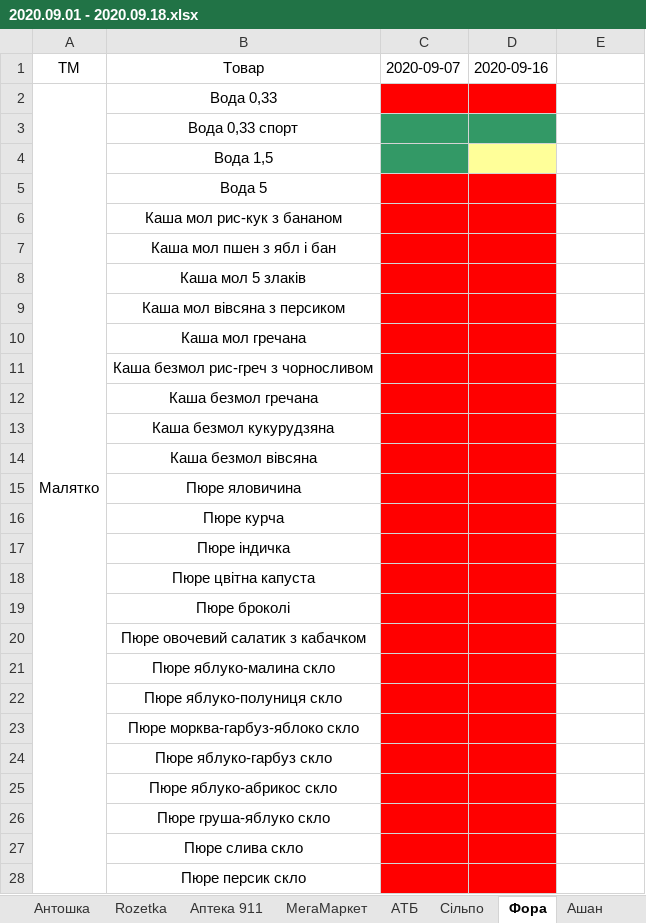
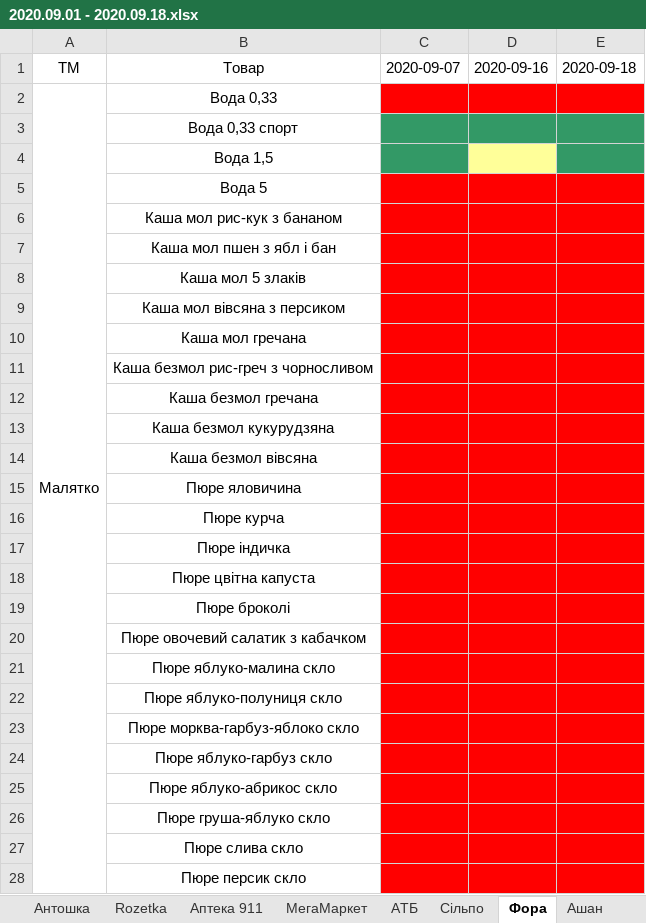
Before and after one commit to DanilAndriychenko/PriceTracker, an Excel workbook: 2020.09.01 - 2020.09.18.xlsx, sheet Фора, drawn as a sheet; only a part is shown; values as stored, in another font and other column widths than the file's, no borders; the diff covers the shown part only; the diff names each change by its address in the sheet, - before the commit and + after, or states it on an @@ line.

```diff
--- a/2020.09.01 - 2020.09.18.xlsx (sheet Фора)
+++ b/2020.09.01 - 2020.09.18.xlsx (sheet Фора)
-E1: (empty)
+E1: 2020-09-18
-E2 fill: none
+E2 fill: #FF0000
-E3:E4 fill: none
+E3:E4 fill: #339966
-E5:E28 fill: none
+E5:E28 fill: #FF0000
```
Also changed, not shown: cell formats elsewhere in this sheet, sheet МегаМаркет, sheet Аптека 911, sheet ATБ, sheet Сільпо, sheet Епіцентр, sheet Metro, 7 more sheets, 8 other files.
